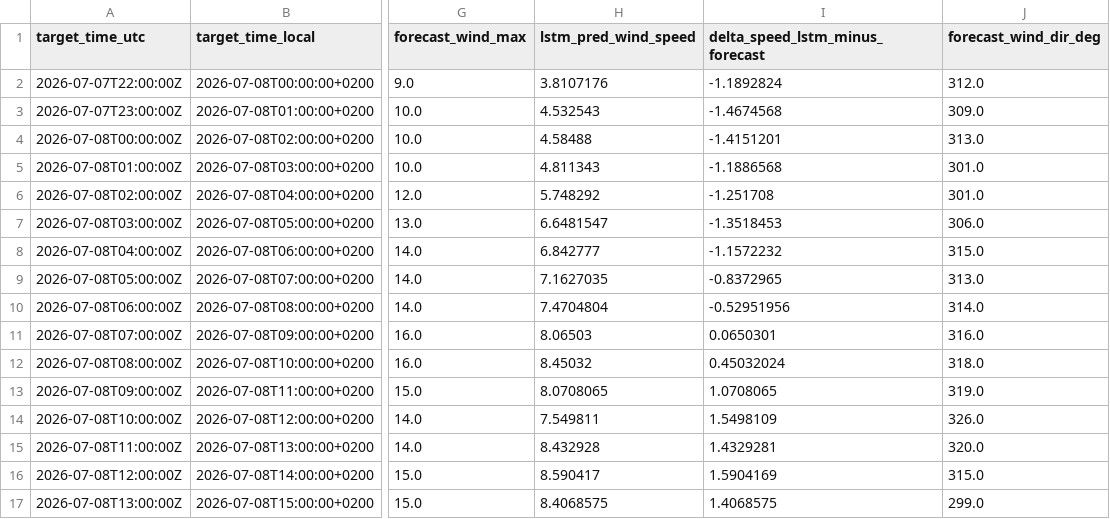
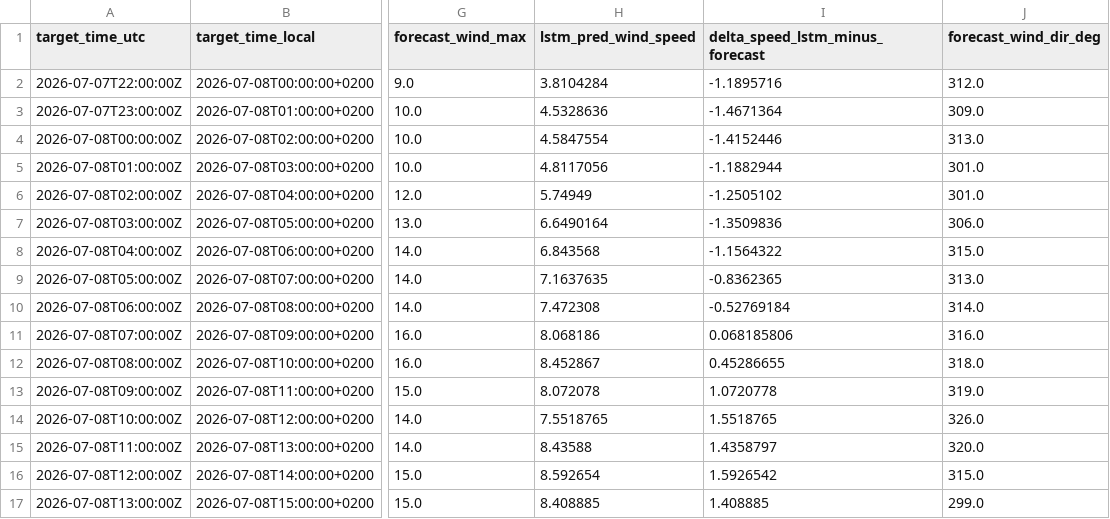
Before and after one commit to sandervancranenburgh/wind_dashboard, a CSV file: docs/next_day_predictions.csv, drawn as a sheet; only a part is shown, gaps mark what is left out; the diff covers the shown part only; the diff names each change by its address in the sheet, - before the commit and + after, or states it on an @@ line.

```diff
--- a/docs/next_day_predictions.csv
+++ b/docs/next_day_predictions.csv
-H2 (lstm_pred_wind_speed): 3.8107176
+H2 (lstm_pred_wind_speed): 3.8104284
-I2 (delta_speed_lstm_minus_forecast): -1.1892824
+I2 (delta_speed_lstm_minus_forecast): -1.1895716
-H3 (lstm_pred_wind_speed): 4.532543
+H3 (lstm_pred_wind_speed): 4.5328636
-I3 (delta_speed_lstm_minus_forecast): -1.4674568
+I3 (delta_speed_lstm_minus_forecast): -1.4671364
-H4 (lstm_pred_wind_speed): 4.58488
+H4 (lstm_pred_wind_speed): 4.5847554
-I4 (delta_speed_lstm_minus_forecast): -1.4151201
+I4 (delta_speed_lstm_minus_forecast): -1.4152446
-H5 (lstm_pred_wind_speed): 4.811343
+H5 (lstm_pred_wind_speed): 4.8117056
-I5 (delta_speed_lstm_minus_forecast): -1.1886568
+I5 (delta_speed_lstm_minus_forecast): -1.1882944
-H6 (lstm_pred_wind_speed): 5.748292
+H6 (lstm_pred_wind_speed): 5.74949
-I6 (delta_speed_lstm_minus_forecast): -1.251708
+I6 (delta_speed_lstm_minus_forecast): -1.2505102
-H7 (lstm_pred_wind_speed): 6.6481547
+H7 (lstm_pred_wind_speed): 6.6490164
-I7 (delta_speed_lstm_minus_forecast): -1.3518453
+I7 (delta_speed_lstm_minus_forecast): -1.3509836
-H8 (lstm_pred_wind_speed): 6.842777
+H8 (lstm_pred_wind_speed): 6.843568
-I8 (delta_speed_lstm_minus_forecast): -1.1572232
+I8 (delta_speed_lstm_minus_forecast): -1.1564322
-H9 (lstm_pred_wind_speed): 7.1627035
+H9 (lstm_pred_wind_speed): 7.1637635
-I9 (delta_speed_lstm_minus_forecast): -0.8372965
+I9 (delta_speed_lstm_minus_forecast): -0.8362365
-H10 (lstm_pred_wind_speed): 7.4704804
+H10 (lstm_pred_wind_speed): 7.472308
-I10 (delta_speed_lstm_minus_forecast): -0.52951956
+I10 (delta_speed_lstm_minus_forecast): -0.52769184
-H11 (lstm_pred_wind_speed): 8.06503
+H11 (lstm_pred_wind_speed): 8.068186
-I11 (delta_speed_lstm_minus_forecast): 0.0650301
+I11 (delta_speed_lstm_minus_forecast): 0.068185806
-H12 (lstm_pred_wind_speed): 8.45032
+H12 (lstm_pred_wind_speed): 8.452867
-I12 (delta_speed_lstm_minus_forecast): 0.45032024
+I12 (delta_speed_lstm_minus_forecast): 0.45286655
-H13 (lstm_pred_wind_speed): 8.0708065
+H13 (lstm_pred_wind_speed): 8.072078
-I13 (delta_speed_lstm_minus_forecast): 1.0708065
+I13 (delta_speed_lstm_minus_forecast): 1.0720778
-H14 (lstm_pred_wind_speed): 7.549811
+H14 (lstm_pred_wind_speed): 7.5518765
-I14 (delta_speed_lstm_minus_forecast): 1.5498109
+I14 (delta_speed_lstm_minus_forecast): 1.5518765
-H15 (lstm_pred_wind_speed): 8.432928
+H15 (lstm_pred_wind_speed): 8.43588
-I15 (delta_speed_lstm_minus_forecast): 1.4329281
+I15 (delta_speed_lstm_minus_forecast): 1.4358797
-H16 (lstm_pred_wind_speed): 8.590417
+H16 (lstm_pred_wind_speed): 8.592654
-I16 (delta_speed_lstm_minus_forecast): 1.5904169
+I16 (delta_speed_lstm_minus_forecast): 1.5926542
-H17 (lstm_pred_wind_speed): 8.4068575
+H17 (lstm_pred_wind_speed): 8.408885
-I17 (delta_speed_lstm_minus_forecast): 1.4068575
+I17 (delta_speed_lstm_minus_forecast): 1.408885
```
Also changed, not shown: 16 edited cells elsewhere in this file, docs/current_day_predictions.csv, docs/daily_mae_history.csv, 9 other files.
